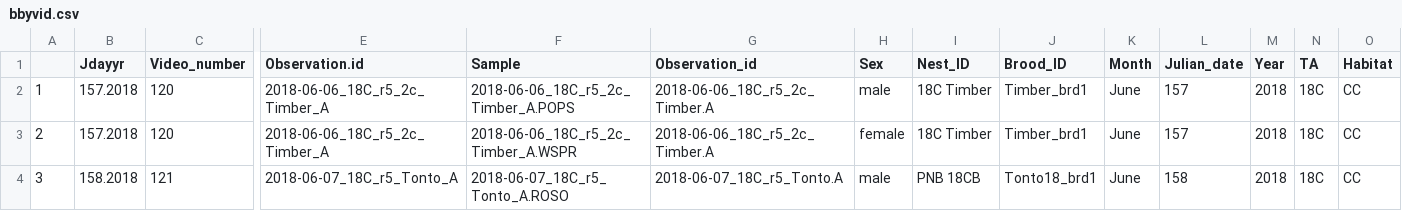
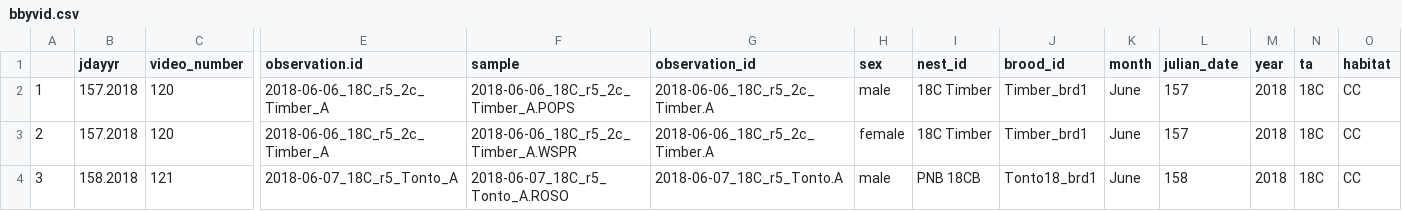
Before and after one commit to lawalter/rhwo-parental-care, a CSV file: clean_data/bbyvid.csv, drawn as a sheet; only a part is shown, gaps mark what is left out; the diff covers the shown part only; the diff names each change by its address in the sheet, - before the commit and + after, or states it on an @@ line.

Commit message:
cleaning up the script to use lowercase table names and dplyr functions

```diff
--- a/clean_data/bbyvid.csv
+++ b/clean_data/bbyvid.csv
-B1: Jdayyr
+B1: jdayyr
-C1: Video_number
+C1: video_number
-E1: Observation.id
+E1: observation.id
-F1: Sample
+F1: sample
-G1: Observation_id
+G1: observation_id
-H1: Sex
+H1: sex
-I1: Nest_ID
+I1: nest_id
-J1: Brood_ID
+J1: brood_id
-K1: Month
+K1: month
-L1: Julian_date
+L1: julian_date
-M1: Year
+M1: year
-N1: TA
+N1: ta
-O1: Habitat
+O1: habitat
```
Also changed, not shown: 26 edited cells elsewhere in this file, 2 other files.
